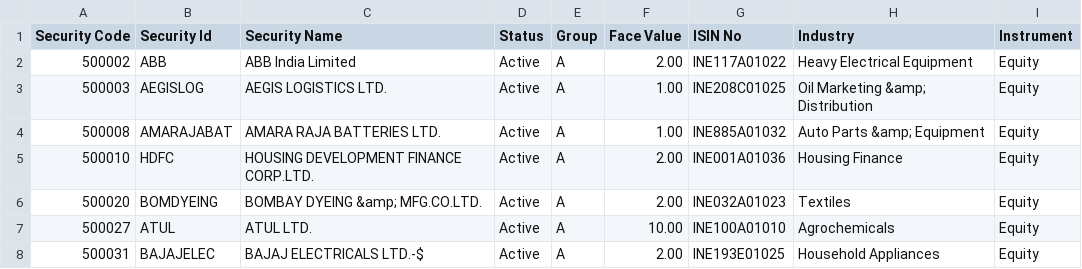
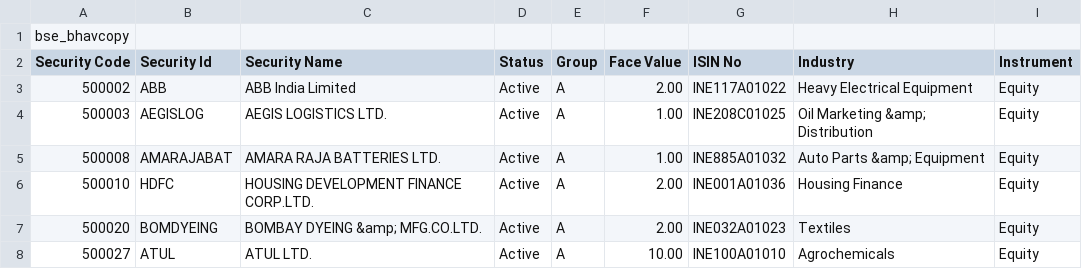
Before and after one commit to vikaschouhan/portfolio_analysis, a CSV file: scripts/db/bse_group_A.csv, drawn as a sheet; only a part is shown; the shorter side is filled out with more unchanged rows.

Commit message:
Made some changes in the format for csv file detection in scan_security_list_technical.py

```diff
--- a/scripts/db/bse_group_A.csv
+++ b/scripts/db/bse_group_A.csv
@@ -1 +1,2 @@
+bse_bhavcopy
 Security Code,Security Id,Security Name,Status,Group,Face Value,ISIN No,Industry,Instrument
```
Also changed, not shown: scripts/db/ind_niftynext50list.csv, 2 other files.
